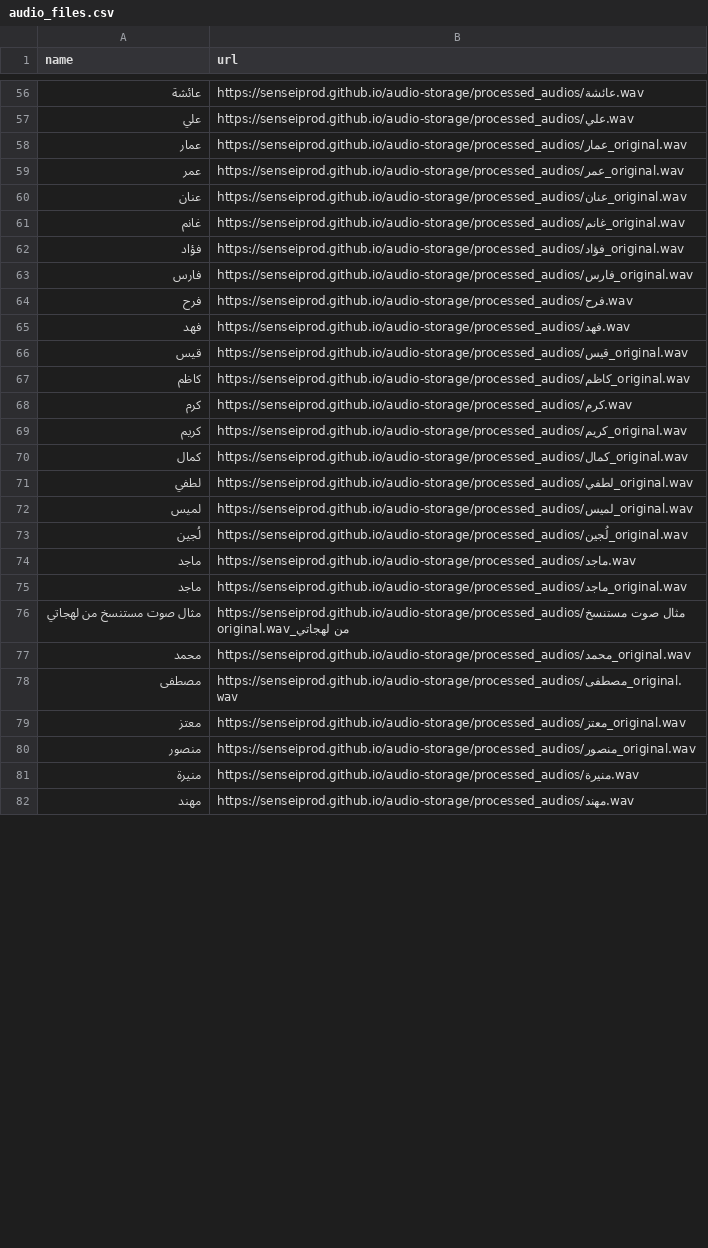
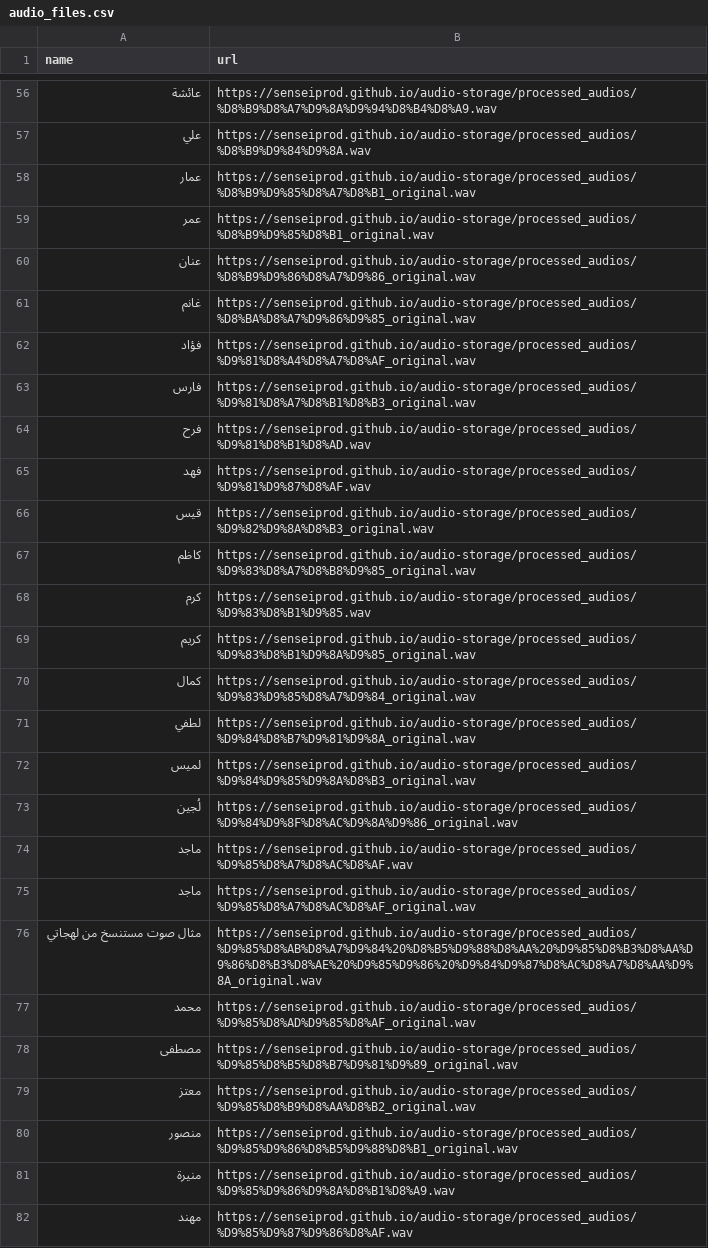
Before and after one commit to senseiprod/audio-storage, a CSV file: audio_files.csv, drawn as a sheet; only a part is shown, gaps mark what is left out; the diff covers the shown part only.

```diff
--- a/audio_files.csv
+++ b/audio_files.csv
@@ -56,27 +56,27 @@ name,url
-عائشة,https://senseiprod.github.io/audio-storage/processed_audios/عائشة.wav
-علي,https://senseiprod.github.io/audio-storage/processed_audios/علي.wav
-عمار,https://senseiprod.github.io/audio-storage/processed_audios/عمار_original.wav
-عمر,https://senseiprod.github.io/audio-storage/processed_audios/عمر_original.wav
-عنان,https://senseiprod.github.io/audio-storage/processed_audios/عنان_original.wav
-غانم,https://senseiprod.github.io/audio-storage/processed_audios/غانم_original.wav
-فؤاد,https://senseiprod.github.io/audio-storage/processed_audios/فؤاد_original.wav
-فارس,https://senseiprod.github.io/audio-storage/processed_audios/فارس_original.wav
-فرح,https://senseiprod.github.io/audio-storage/processed_audios/فرح.wav
-فهد,https://senseiprod.github.io/audio-storage/processed_audios/فهد.wav
-قيس,https://senseiprod.github.io/audio-storage/processed_audios/قيس_original.wav
-كاظم,https://senseiprod.github.io/audio-storage/processed_audios/كاظم_original.wav
-كرم,https://senseiprod.github.io/audio-storage/processed_audios/كرم.wav
-كريم,https://senseiprod.github.io/audio-storage/processed_audios/كريم_original.wav
-كمال,https://senseiprod.github.io/audio-storage/processed_audios/كمال_original.wav
-لطفي,https://senseiprod.github.io/audio-storage/processed_audios/لطفي_original.wav
-لميس,https://senseiprod.github.io/audio-storage/processed_audios/لميس_original.wav
-لُجين,https://senseiprod.github.io/audio-storage/processed_audios/لُجين_original.wav
-ماجد,https://senseiprod.github.io/audio-storage/processed_audios/ماجد.wav
-ماجد,https://senseiprod.github.io/audio-storage/processed_audios/ماجد_original.wav
-مثال صوت مستنسخ من لهجاتي,https://senseiprod.github.io/audio-storage/processed_audios/مثال صوت مستنسخ من لهجاتي_original.wav
-محمد,https://senseiprod.github.io/audio-storage/processed_audios/محمد_original.wav
-مصطفى,https://senseiprod.github.io/audio-storage/processed_audios/مصطفى_original.wav
-معتز,https://senseiprod.github.io/audio-storage/processed_audios/معتز_original.wav
-منصور,https://senseiprod.github.io/audio-storage/processed_audios/منصور_original.wav
-منيرة,https://senseiprod.github.io/audio-storage/processed_audios/منيرة.wav
-مهند,https://senseiprod.github.io/audio-storage/processed_audios/مهند.wav
+عائشة,https://senseiprod.github.io/audio-storage/processed_audios/%D8%B9%D8%A7%D9%8A%D9%94%D8%B4%D8%A9.wav
+علي,https://senseiprod.github.io/audio-storage/processed_audios/%D8%B9%D9%84%D9%8A.wav
+عمار,https://senseiprod.github.io/audio-storage/processed_audios/%D8%B9%D9%85%D8%A7%D8%B1_original.wav
+عمر,https://senseiprod.github.io/audio-storage/processed_audios/%D8%B9%D9%85%D8%B1_original.wav
+عنان,https://senseiprod.github.io/audio-storage/processed_audios/%D8%B9%D9%86%D8%A7%D9%86_original.wav
+غانم,https://senseiprod.github.io/audio-storage/processed_audios/%D8%BA%D8%A7%D9%86%D9%85_original.wav
+فؤاد,https://senseiprod.github.io/audio-storage/processed_audios/%D9%81%D8%A4%D8%A7%D8%AF_original.wav
+فارس,https://senseiprod.github.io/audio-storage/processed_audios/%D9%81%D8%A7%D8%B1%D8%B3_original.wav
+فرح,https://senseiprod.github.io/audio-storage/processed_audios/%D9%81%D8%B1%D8%AD.wav
+فهد,https://senseiprod.github.io/audio-storage/processed_audios/%D9%81%D9%87%D8%AF.wav
+قيس,https://senseiprod.github.io/audio-storage/processed_audios/%D9%82%D9%8A%D8%B3_original.wav
+كاظم,https://senseiprod.github.io/audio-storage/processed_audios/%D9%83%D8%A7%D8%B8%D9%85_original.wav
+كرم,https://senseiprod.github.io/audio-storage/processed_audios/%D9%83%D8%B1%D9%85.wav
+كريم,https://senseiprod.github.io/audio-storage/processed_audios/%D9%83%D8%B1%D9%8A%D9%85_original.wav
+كمال,https://senseiprod.github.io/audio-storage/processed_audios/%D9%83%D9%85%D8%A7%D9%84_original.wav
+لطفي,https://senseiprod.github.io/audio-storage/processed_audios/%D9%84%D8%B7%D9%81%D9%8A_original.wav
+لميس,https://senseiprod.github.io/audio-storage/processed_audios/%D9%84%D9%85%D9%8A%D8%B3_original.wav
+لُجين,https://senseiprod.github.io/audio-storage/processed_audios/%D9%84%D9%8F%D8%AC%D9%8A%D9%86_original.wav
+ماجد,https://senseiprod.github.io/audio-storage/processed_audios/%D9%85%D8%A7%D8%AC%D8%AF.wav
+ماجد,https://senseiprod.github.io/audio-storage/processed_audios/%D9%85%D8%A7%D8%AC%D8%AF_original.wav
+مثال صوت مستنسخ من لهجاتي,https://senseiprod.github.io/audio-storage/processed_audios/%D9%85%D8%AB%D8%A7%D9%84%20%D8%B5%D9%88%D8%AA%20%D9%85%D8%B3%D8%AA%D9%86%D8%B3%D8%AE%20%D9%85%D9%86%20%D9%84%D9%87%D8%AC%D8%A7%D8%AA%D9%8A_original.wav
+محمد,https://senseiprod.github.io/audio-storage/processed_audios/%D9%85%D8%AD%D9%85%D8%AF_original.wav
+مصطفى,https://senseiprod.github.io/audio-storage/processed_audios/%D9%85%D8%B5%D8%B7%D9%81%D9%89_original.wav
+معتز,https://senseiprod.github.io/audio-storage/processed_audios/%D9%85%D8%B9%D8%AA%D8%B2_original.wav
+منصور,https://senseiprod.github.io/audio-storage/processed_audios/%D9%85%D9%86%D8%B5%D9%88%D8%B1_original.wav
+منيرة,https://senseiprod.github.io/audio-storage/processed_audios/%D9%85%D9%86%D9%8A%D8%B1%D8%A9.wav
+مهند,https://senseiprod.github.io/audio-storage/processed_audios/%D9%85%D9%87%D9%86%D8%AF.wav
```
Also changed, not shown: 71 edited cells elsewhere in this file, 1 other file.
